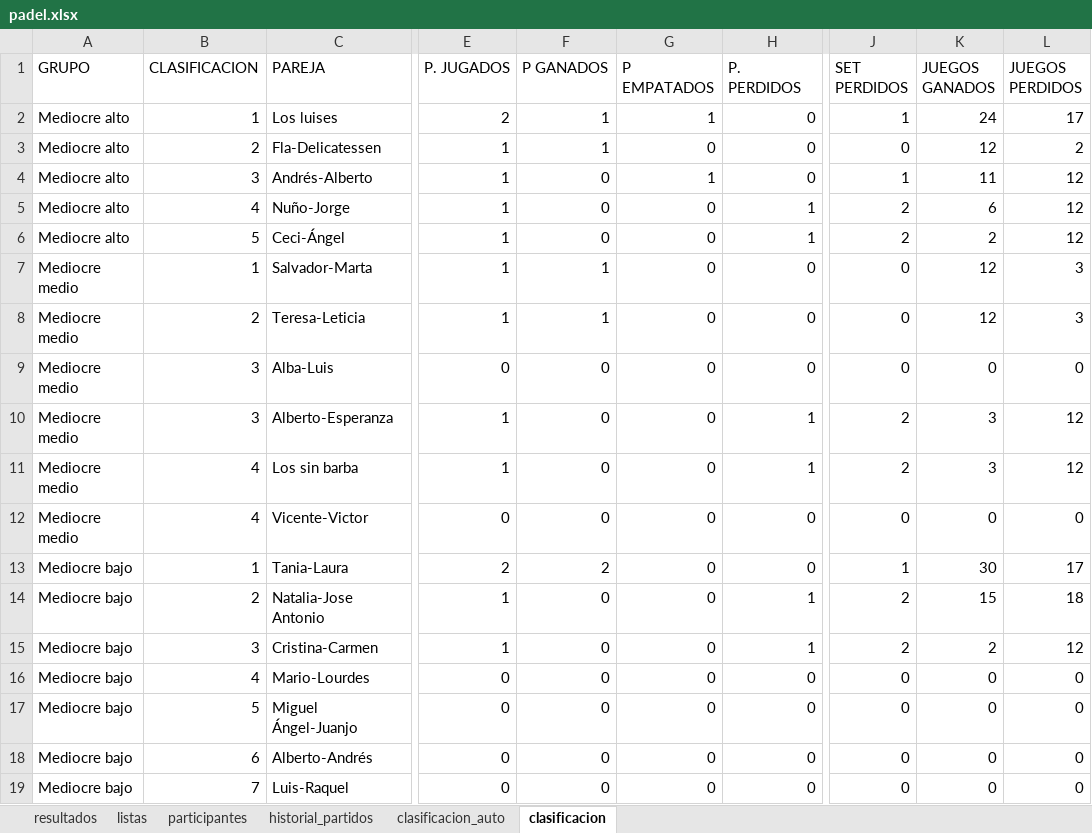
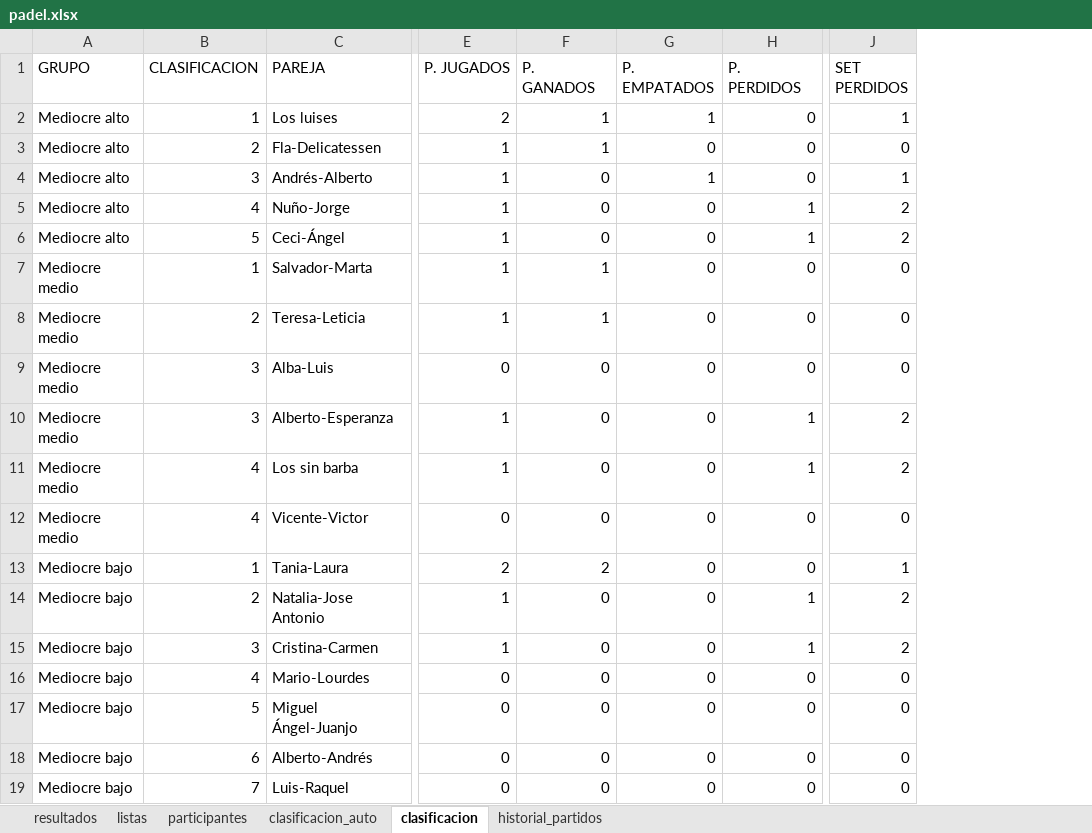
Before and after one commit to lcalle268/campeonato-padel, an Excel workbook: padel.xlsx, sheet clasificacion, drawn as a sheet; only a part is shown, gaps mark what is left out; values as stored, in another font and other column widths than the file's, no borders; the diff names each change by its address in the sheet, - before the commit and + after, or states it on an @@ line.

```diff
--- a/padel.xlsx (sheet clasificacion)
+++ b/padel.xlsx (sheet clasificacion)
@@ sheet tab order changed: resultados | listas | participantes | clasificacion_auto | clasificacion | historial_partidos @@
-column K (JUEGOS GANADOS), rows 2-19: 24 | 12 | 11 | 6 | 2 | 12 | 12 | 0 | 3 | 3 | 0 | 30 | 15 | 2 | 0 | 0 | 0 | 0
-column L (JUEGOS PERDIDOS), rows 2-19: 17 | 2 | 12 | 12 | 12 | 3 | 3 | 0 | 12 | 12 | 0 | 17 | 18 | 12 | 0 | 0 | 0 | 0
-F1: P GANADOS
+F1: P. GANADOS
-G1: P EMPATADOS
+G1: P. EMPATADOS
```
Also changed, not shown: sheet historial_partidos.
